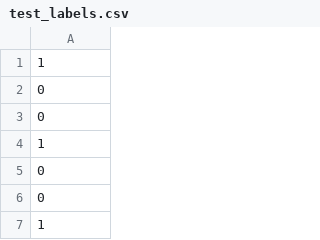
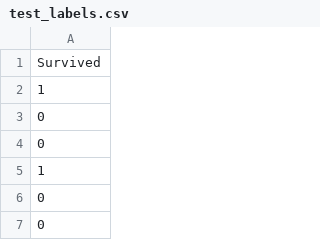
Before and after one commit to anshuldante/ai-ds-ml-practical, a CSV file: applied-machine-learning-foundations/Exercise Files/test_labels.csv, drawn as a sheet; only a part is shown; the shorter side is filled out with more unchanged rows; the diff names each change by its address in the sheet, - before the commit and + after, or states it on an @@ line.

```diff
--- a/applied-machine-learning-foundations/Exercise Files/test_labels.csv
+++ b/applied-machine-learning-foundations/Exercise Files/test_labels.csv
+row 1: Survived
```
Also changed, not shown: applied-machine-learning-foundations/Exercise Files/train_labels.csv, applied-machine-learning-foundations/Exercise Files/val_labels.csv, 10 other files.
